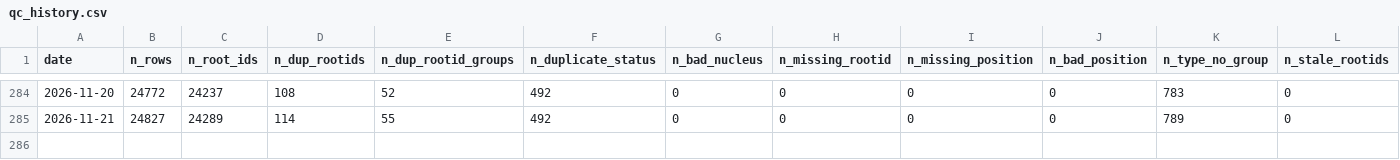
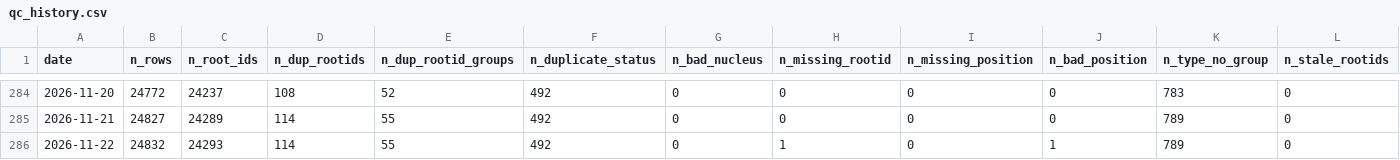
Before and after one commit to flyconnectome/aedesqc, a CSV file: metrics/qc_history.csv, drawn as a sheet; only a part is shown, gaps mark what is left out; the diff names each change by its address in the sheet, - before the commit and + after, or states it on an @@ line.

```diff
--- a/metrics/qc_history.csv
+++ b/metrics/qc_history.csv
+row 286: 2026-11-22 | 24832 | 24293 | 114 | 55 | 492 | 0 | 1 | 0 | 1 | 789 | 0
```
Also changed, not shown: metrics/annotation_history.csv, metrics/by_status_history.csv, 1 other file.
